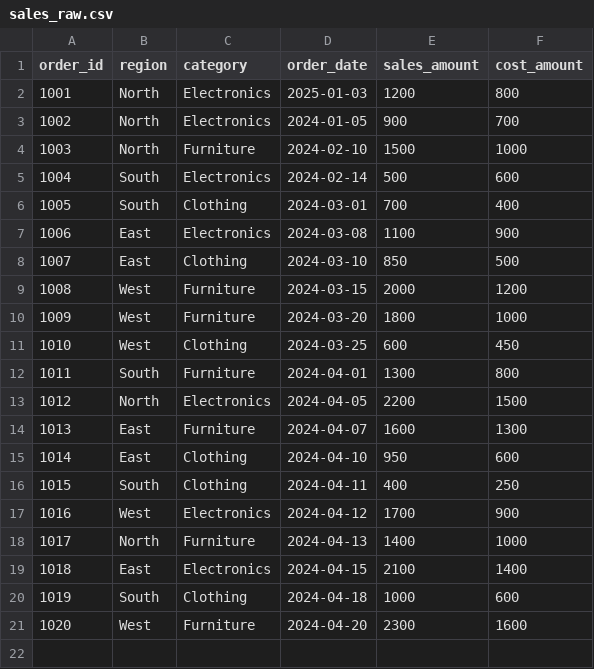
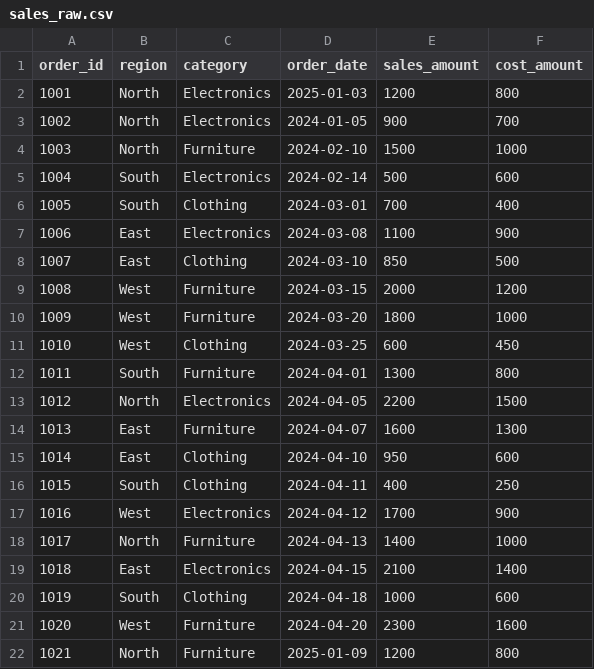
Before and after one commit to pradeepetl/dbt_learning, a CSV file: dbt_projects/my_project_1/seeds/sales_raw.csv, drawn as a sheet; the diff names each change by its address in the sheet, - before the commit and + after, or states it on an @@ line.

```diff
--- a/dbt_projects/my_project_1/seeds/sales_raw.csv
+++ b/dbt_projects/my_project_1/seeds/sales_raw.csv
+row 22: 1021 | North | Furniture | 2025-01-09 | 1200 | 800
```
Also changed, not shown: 3 other files.
